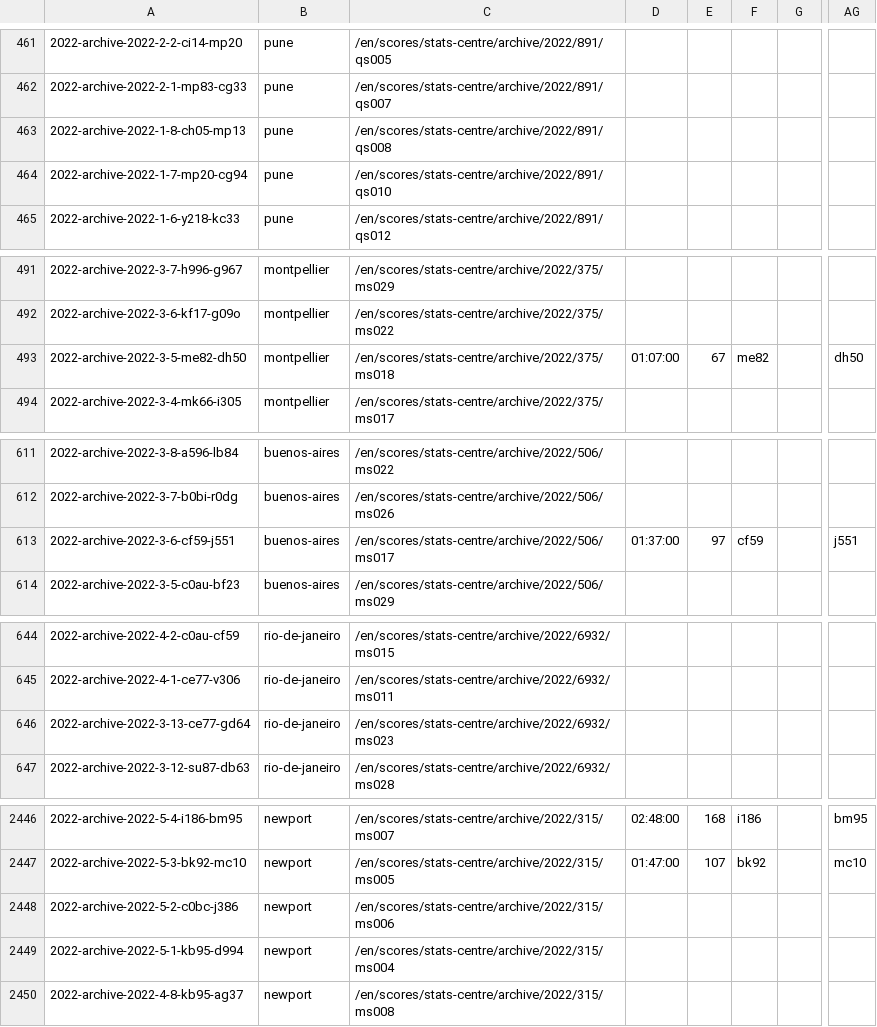
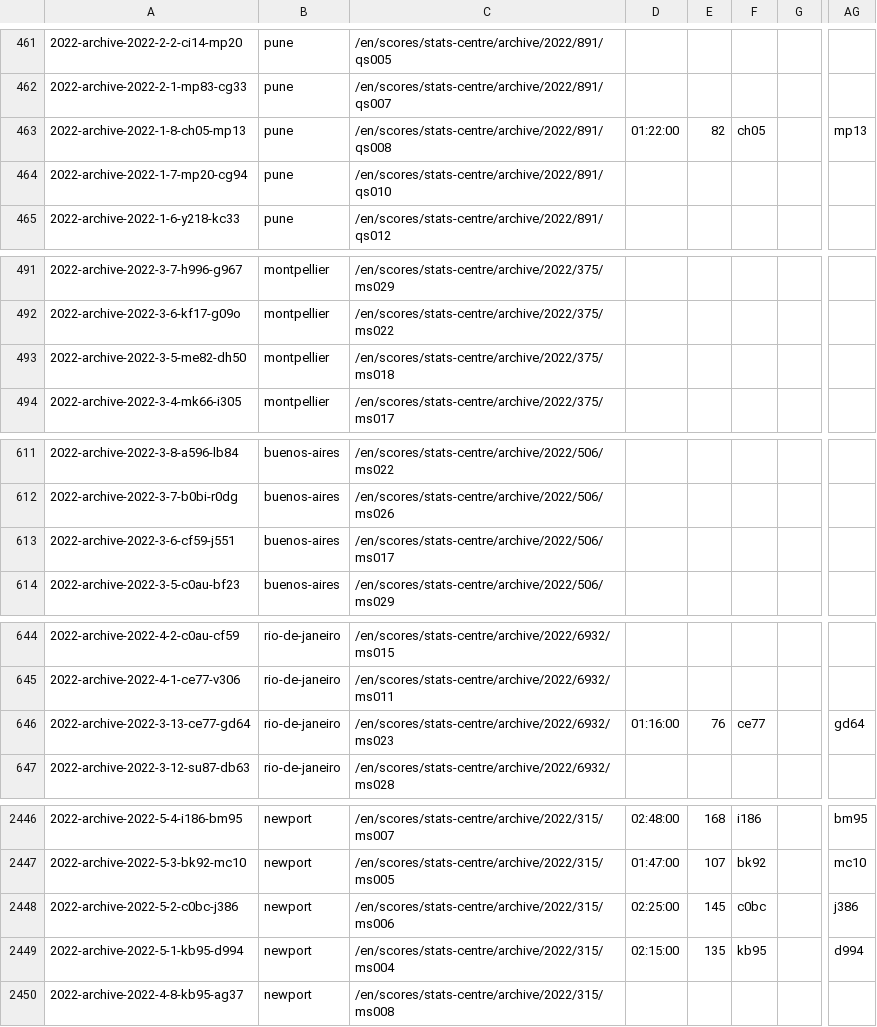
Before and after one commit to armstjc/atp-world-tour-tennis-data, a CSV file: csv/3_match_stats/match_stats_2022.csv, drawn as a sheet; only a part is shown, gaps mark what is left out; the diff covers the shown part only; the diff names each change by its address in the sheet, - before the commit and + after, or states it on an @@ line.

```diff
--- a/csv/3_match_stats/match_stats_2022.csv
+++ b/csv/3_match_stats/match_stats_2022.csv
-D463: (empty)
+D463: 01:22:00
-E463: (empty)
+E463: 82
-F463: (empty)
+F463: ch05
-AG463: (empty)
+AG463: mp13
-D493: 01:07:00
+D493: (empty)
-E493: 67
+E493: (empty)
-F493: me82
+F493: (empty)
-AG493: dh50
+AG493: (empty)
-D613: 01:37:00
+D613: (empty)
-E613: 97
+E613: (empty)
-F613: cf59
+F613: (empty)
-AG613: j551
+AG613: (empty)
-D646: (empty)
+D646: 01:16:00
-E646: (empty)
+E646: 76
-F646: (empty)
+F646: ce77
-AG646: (empty)
+AG646: gd64
-D2448: (empty)
+D2448: 02:25:00
-E2448: (empty)
+E2448: 145
-F2448: (empty)
+F2448: c0bc
-AG2448: (empty)
+AG2448: j386
-D2449: (empty)
+D2449: 02:15:00
-E2449: (empty)
+E2449: 135
-F2449: (empty)
+F2449: kb95
-AG2449: (empty)
+AG2449: d994
```
Also changed, not shown: 156 edited cells elsewhere in this file.
